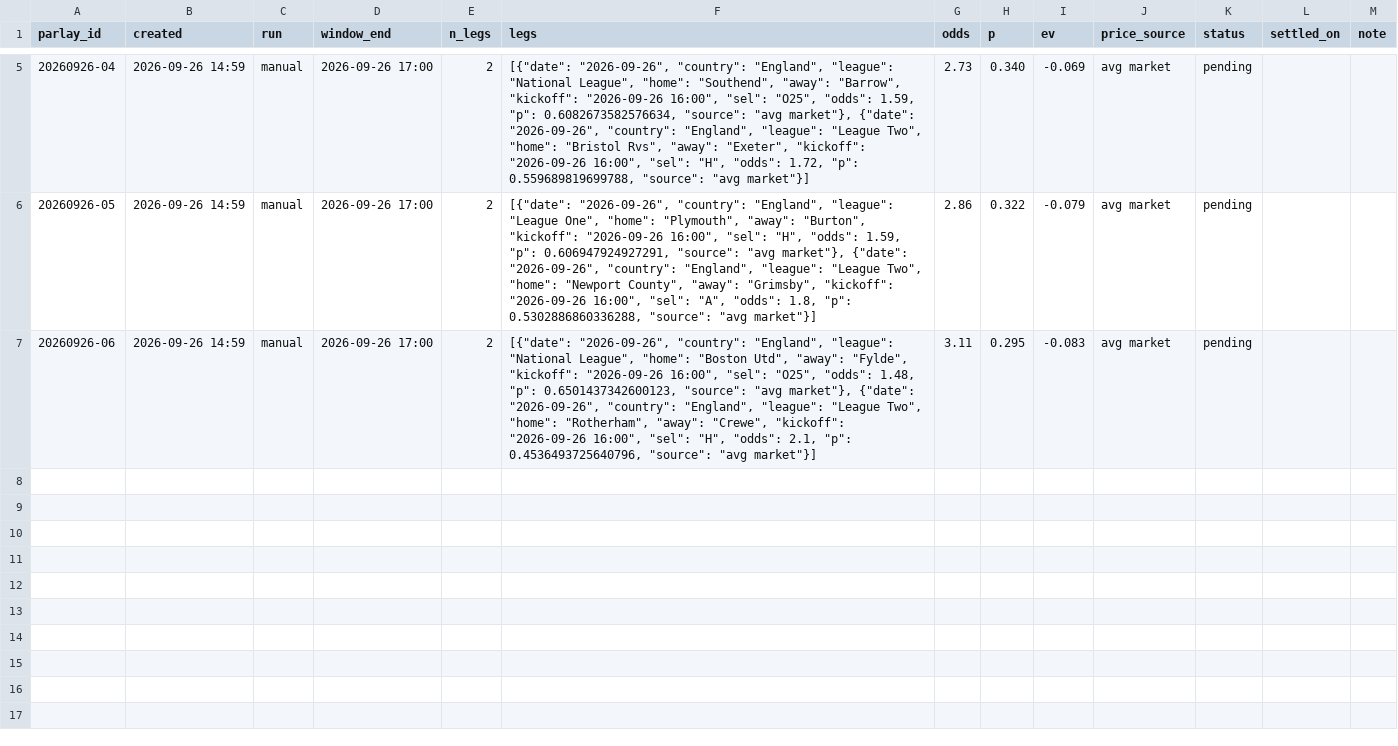
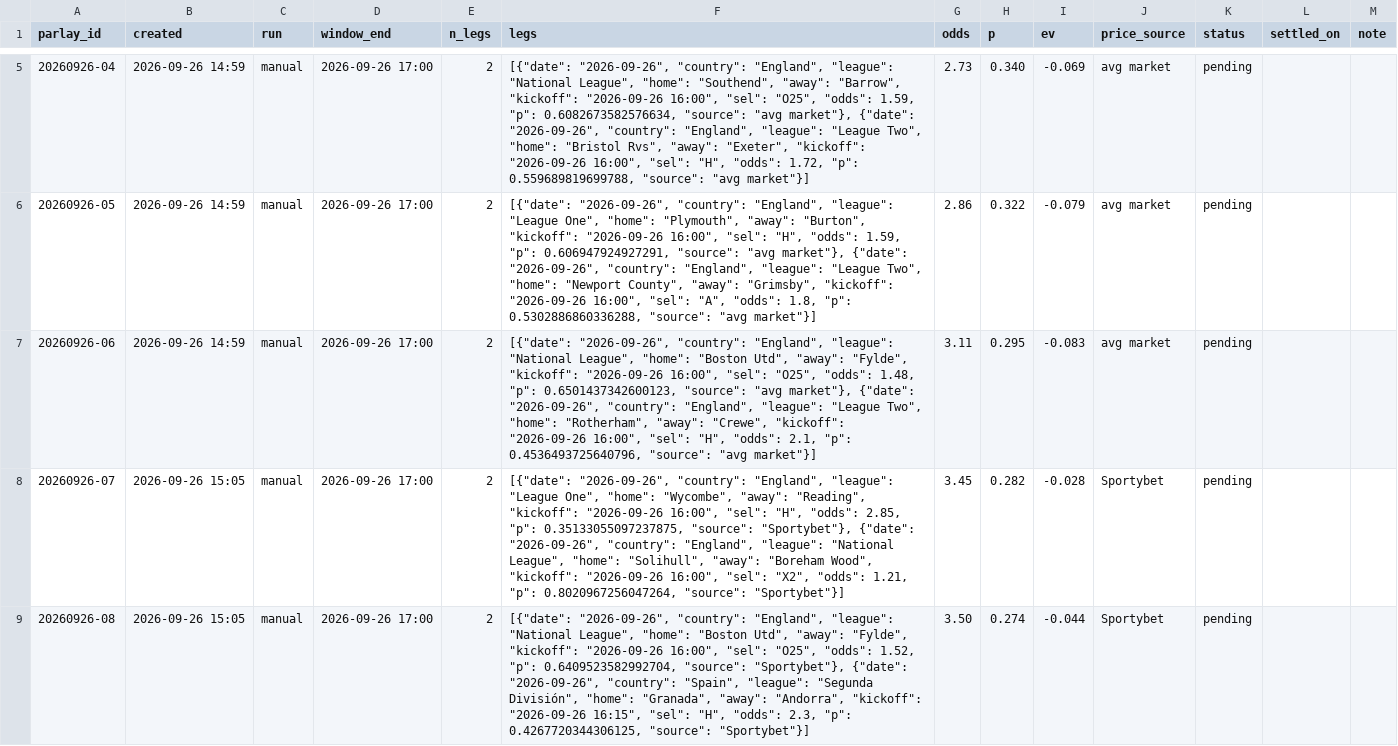
Before and after one commit to perfectndumiso1-netizen/goals-scanner, a CSV file: data/parlays.csv, drawn as a sheet; only a part is shown, gaps mark what is left out; the diff names each change by its address in the sheet, - before the commit and + after, or states it on an @@ line.

```diff
--- a/data/parlays.csv
+++ b/data/parlays.csv
+row 8: 20260926-07 | 2026-09-26 15:05 | manual | 2026-09-26 17:00 | 2 | [{"date": "2026-09-26", "country": "England", "league": "League One", "home": "Wycombe", "away": "Reading", "kickoff": "2026-09-26 16:00", "sel": "H", "odds": 2.85, "p": 0.35133055097237875, "source": "Sportybet"}, {"date": "2026-09-26", "country": "England", "league": "National League", "home": "Solihull", "away": "Boreham Wood", "kickoff": "2026-09-26 16:00", "sel": "X2", "odds": 1.21, "p": 0.8020967256047264, "source": "Sportybet"}] | 3.45 | 0.282 | -0.028 | Sportybet | pending
+row 9: 20260926-08 | 2026-09-26 15:05 | manual | 2026-09-26 17:00 | 2 | [{"date": "2026-09-26", "country": "England", "league": "National League", "home": "Boston Utd", "away": "Fylde", "kickoff": "2026-09-26 16:00", "sel": "O25", "odds": 1.52, "p": 0.6409523582992704, "source": "Sportybet"}, {"date": "2026-09-26", "country": "Spain", "league": "Segunda División", "home": "Granada", "away": "Andorra", "kickoff": "2026-09-26 16:15", "sel": "H", "odds": 2.3, "p": 0.4267720344306125, "source": "Sportybet"}] | 3.50 | 0.274 | -0.044 | Sportybet | pending
```
Also changed, not shown: reports/2026-09-26.csv, 4 other files.
